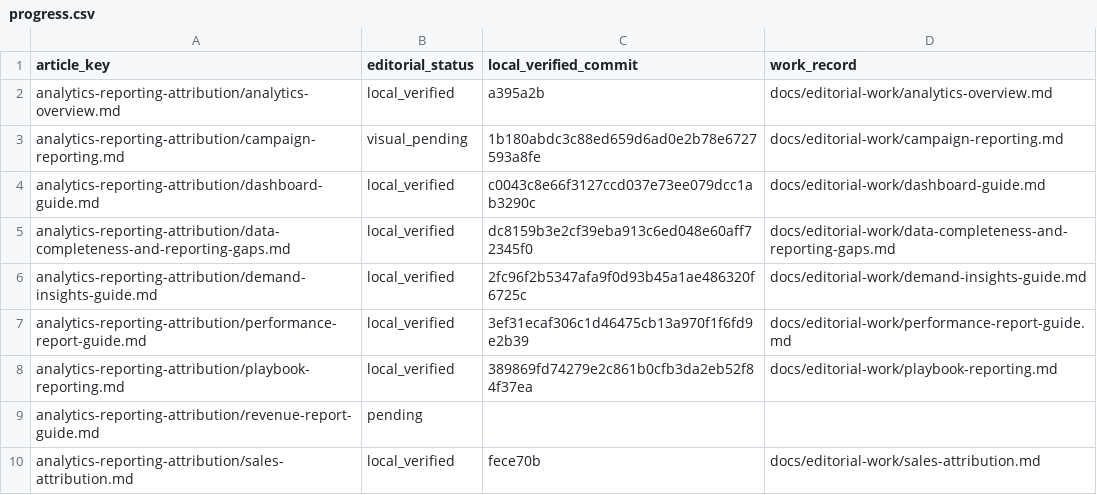
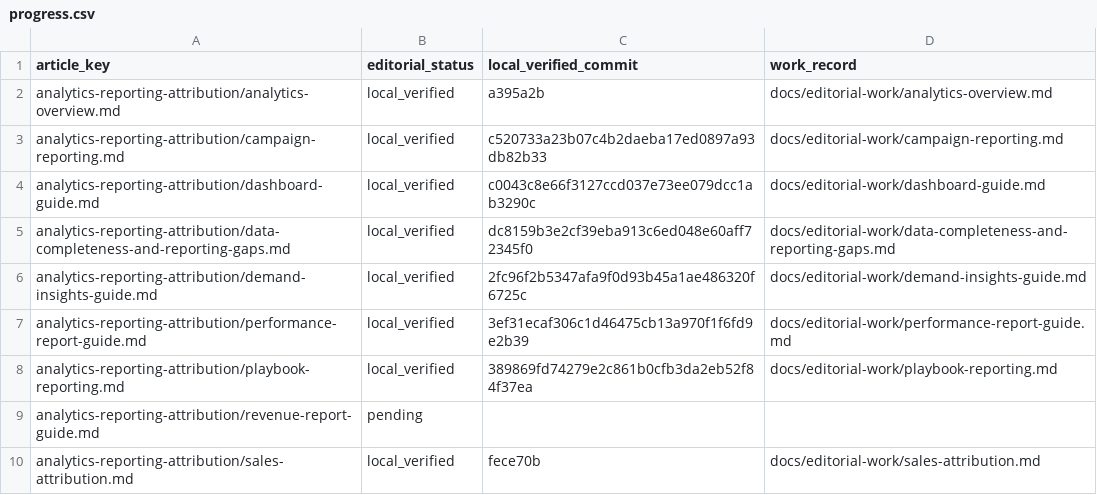
Before and after one commit to hellotext/help, a CSV file: docs/editorial-work/progress.csv, drawn as a sheet; only a part is shown.

Commit message:
Record local verification of campaign report visuals

```diff
--- a/docs/editorial-work/progress.csv
+++ b/docs/editorial-work/progress.csv
@@ -2,3 +2,3 @@ article_key,editorial_status,local_verified_commit,work_record
 analytics-reporting-attribution/analytics-overview.md,local_verified,a395a2b,docs/editorial-work/analytics-overview.md
-analytics-reporting-attribution/campaign-reporting.md,visual_pending,1b180abdc3c88ed659d6ad0e2b78e6727593a8fe,docs/editorial-work/campaign-reporting.md
+analytics-reporting-attribution/campaign-reporting.md,local_verified,c520733a23b07c4b2daeba17ed0897a93db82b33,docs/editorial-work/campaign-reporting.md
 analytics-reporting-attribution/dashboard-guide.md,local_verified,c0043c8e66f3127ccd037e73ee079dcc1ab3290c,docs/editorial-work/dashboard-guide.md
```
Also changed, not shown: 2 other files.
